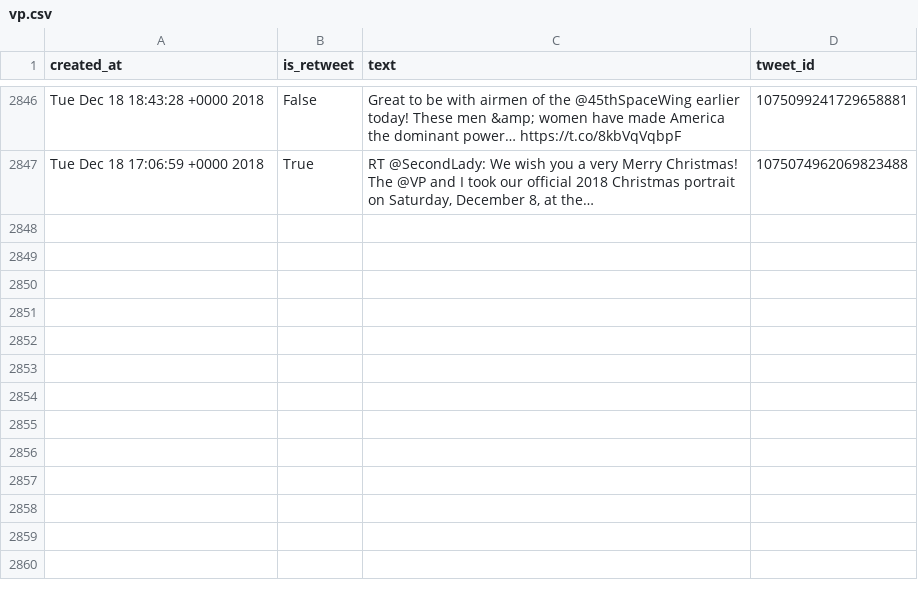
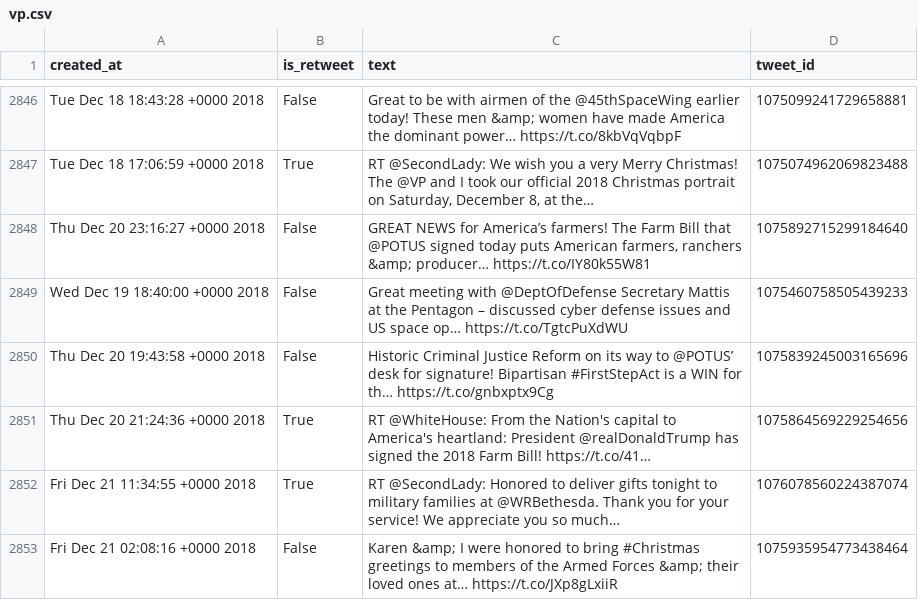
Before and after one commit to cpenalobel/sportsdata, a CSV file: twets/vp.csv, drawn as a sheet; only a part is shown, gaps mark what is left out; the diff names each change by its address in the sheet, - before the commit and + after, or states it on an @@ line.

```diff
--- a/twets/vp.csv
+++ b/twets/vp.csv
+row 2848: Thu Dec 20 23:16:27 +0000 2018 | False | GREAT NEWS for America’s farmers! The Farm Bill that @POTUS signed today puts American farmers, ranchers &amp; producer… https://t.co/IY80k55W81 | 1075892715299184640
+row 2849: Wed Dec 19 18:40:00 +0000 2018 | False | Great meeting with @DeptOfDefense Secretary Mattis at the Pentagon – discussed cyber defense issues and US space op… https://t.co/TgtcPuXdWU | 1075460758505439233
+row 2850: Thu Dec 20 19:43:58 +0000 2018 | False | Historic Criminal Justice Reform on its way to @POTUS’ desk for signature! Bipartisan #FirstStepAct is a WIN for th… https://t.co/gnbxptx9Cg | 1075839245003165696
+row 2851: Thu Dec 20 21:24:36 +0000 2018 | True | RT @WhiteHouse: From the Nation's capital to America's heartland: President @realDonaldTrump has signed the 2018 Farm Bill! https://t.co/41… | 1075864569229254656
+row 2852: Fri Dec 21 11:34:55 +0000 2018 | True | RT @SecondLady: Honored to deliver gifts tonight to military families at @WRBethesda. Thank you for your service! We appreciate you so much… | 1076078560224387074
+row 2853: Fri Dec 21 02:08:16 +0000 2018 | False | Karen &amp; I were honored to bring #Christmas greetings to members of the Armed Forces &amp; their loved ones at… https://t.co/JXp8gLxiiR | 1075935954773438464
```
Also changed, not shown: twets/potus.csv, twets/whitehouse.csv, 1 other file.
